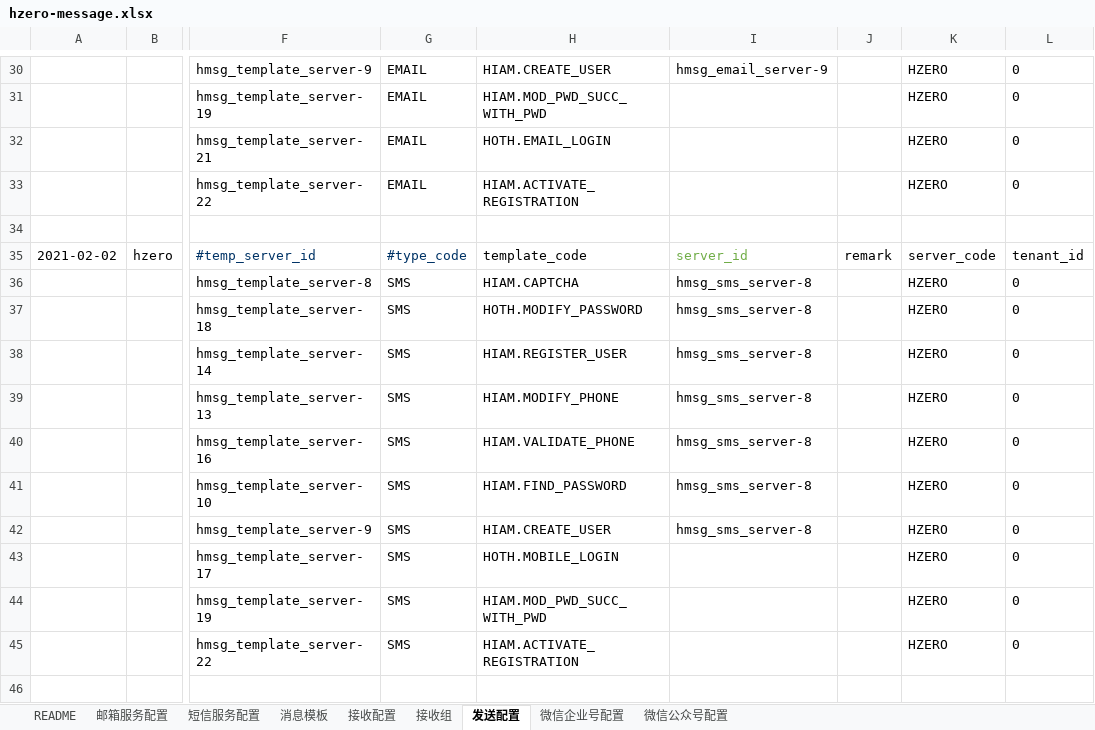
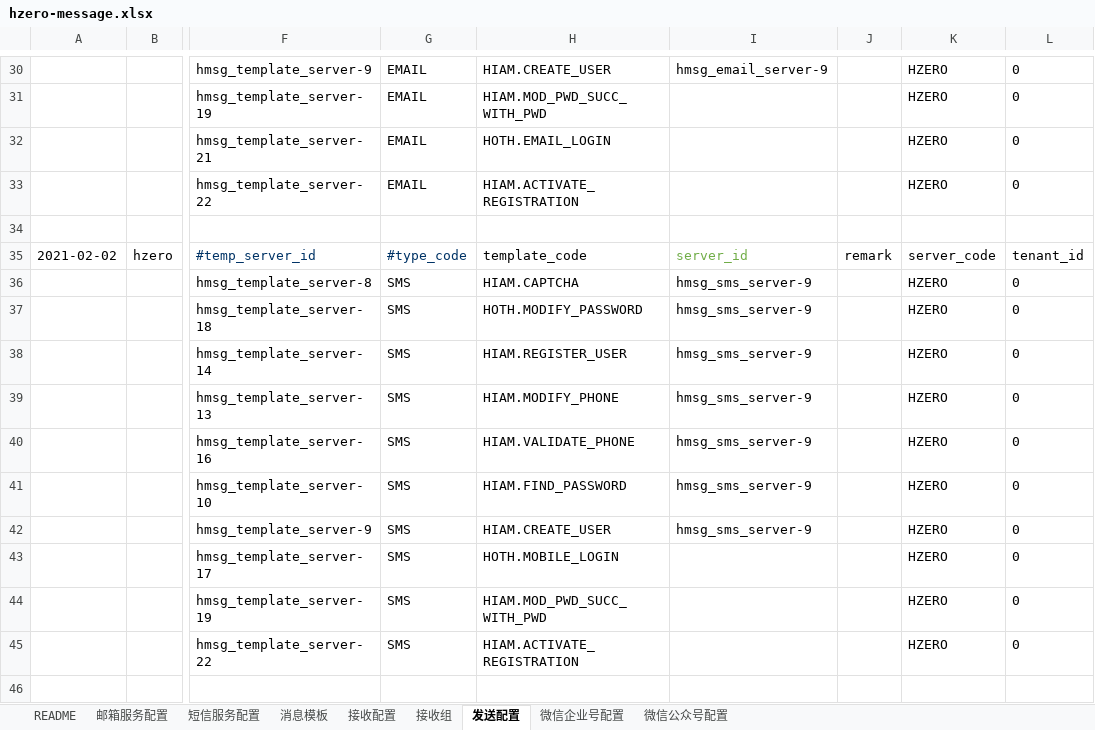
Before and after one commit to open-hand/choerodon-message, an Excel workbook: src/main/resources/script/db/init-data/hzero_message/hzero_message/hzero-message.xlsx, sheet 发送配置, drawn as a sheet; only a part is shown, gaps mark what is left out; values as stored, in another font and other column widths than the file's, no borders; the diff names each change by its address in the sheet, - before the commit and + after, or states it on an @@ line.

```diff
--- a/src/main/resources/script/db/init-data/hzero_message/hzero_message/hzero-message.xlsx (sheet 发送配置)
+++ b/src/main/resources/script/db/init-data/hzero_message/hzero_message/hzero-message.xlsx (sheet 发送配置)
-I36:I42: hmsg_sms_server-8
+I36:I42: hmsg_sms_server-9
```
Also changed, not shown: sheet 邮箱服务配置, sheet 短信服务配置.
